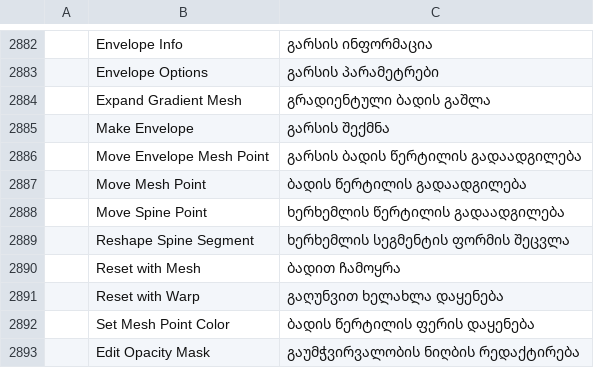
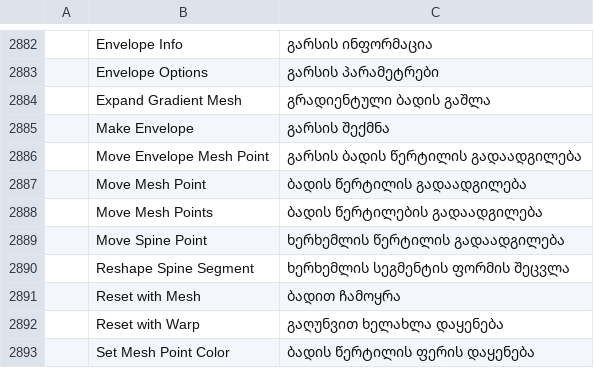
Before and after one commit to 7hoovR/vectorcraft, a TSV file: crates/ui-egui/src/i18n/ka.tsv, drawn as a sheet; only a part is shown, gaps mark what is left out; the shorter side is filled out with more unchanged rows; the diff names each change by its address in the sheet, - before the commit and + after, or states it on an @@ line.

Commit message:
Gradient Mesh: select several mesh points; move, color and opacity reach them all (#4207, #4208, #4170)

```diff
--- a/crates/ui-egui/src/i18n/ka.tsv
+++ b/crates/ui-egui/src/i18n/ka.tsv
+row 2888:  | Move Mesh Points | ბადის წერტილების გადაადგილება
```
Also changed, not shown: crates/ui-egui/src/i18n/bg.tsv, crates/ui-egui/src/i18n/el.tsv, 34 other files.
